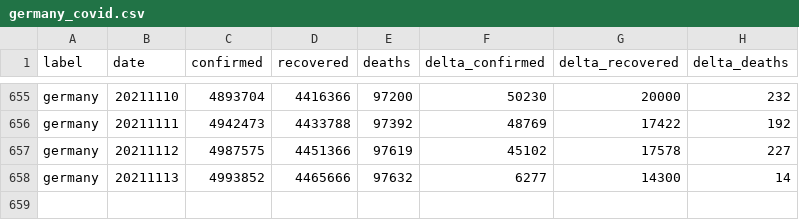
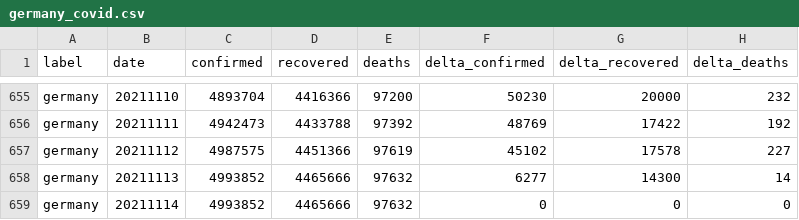
Before and after one commit to kirajano/corona-scrape-morgenpost, a CSV file: germany_covid.csv, drawn as a sheet; only a part is shown, gaps mark what is left out.

```diff
--- a/germany_covid.csv
+++ b/germany_covid.csv
@@ -658 +658,2 @@ germany,20211112,4987575,4451366,97619,45102,17578,227
 germany,20211113,4993852,4465666,97632,6277,14300,14
+germany,20211114,4993852,4465666,97632,0,0,0
```
Also changed, not shown: europe_covid.csv, world_covid.csv.
